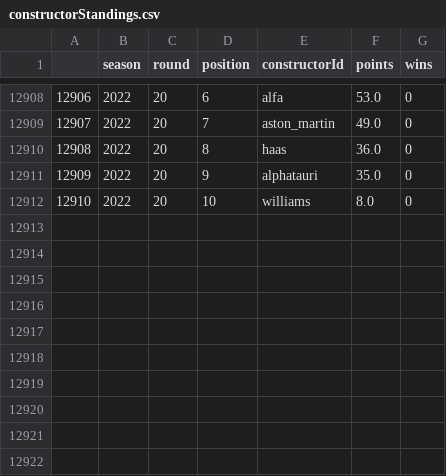
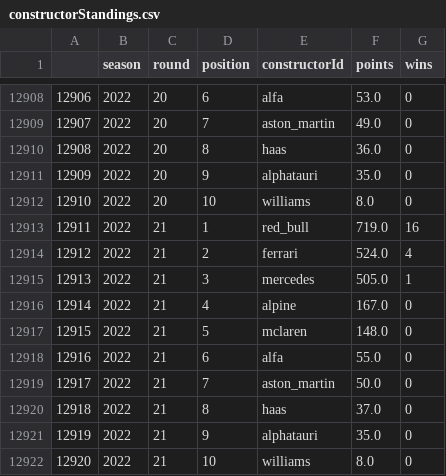
Before and after one commit to parthu007/Formula_One, a CSV file: Data Collection/constructorStandings.csv, drawn as a sheet; only a part is shown, gaps mark what is left out.

```diff
--- a/Data Collection/constructorStandings.csv
+++ b/Data Collection/constructorStandings.csv
@@ -12912 +12912,11 @@
 12910,2022,20,10,williams,8.0,0
+12911,2022,21,1,red_bull,719.0,16
+12912,2022,21,2,ferrari,524.0,4
+12913,2022,21,3,mercedes,505.0,1
+12914,2022,21,4,alpine,167.0,0
+12915,2022,21,5,mclaren,148.0,0
+12916,2022,21,6,alfa,55.0,0
+12917,2022,21,7,aston_martin,50.0,0
+12918,2022,21,8,haas,37.0,0
+12919,2022,21,9,alphatauri,35.0,0
+12920,2022,21,10,williams,8.0,0
```
Also changed, not shown: Data Collection/qualifying_results_II.csv, 3 other files.
